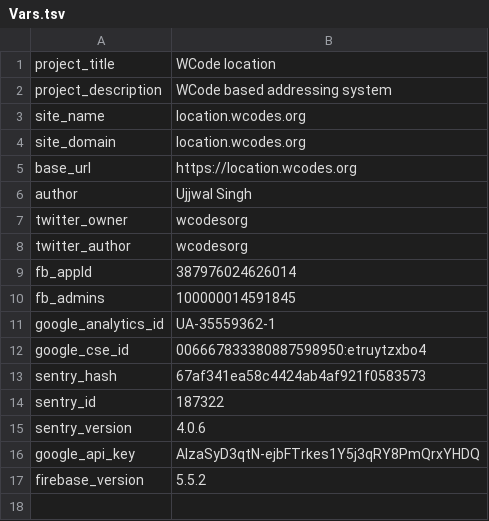
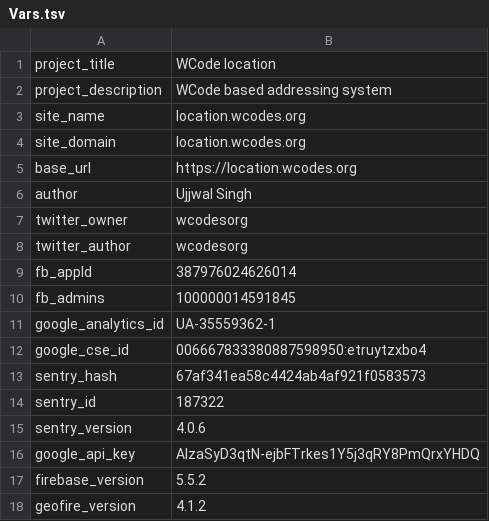
Before and after one commit to wolo-code/web-app, a TSV file: Root/Config/Vars.tsv, drawn as a sheet; the diff names each change by its address in the sheet, - before the commit and + after, or states it on an @@ line.

Commit message:
GeoFire - removed CityList Coordinates come from CityCenter, that is tied to CityDetails with key. For city name suggestion - city_id_hashlist keeps cityName mapped to city_id key.

```diff
--- a/Root/Config/Vars.tsv
+++ b/Root/Config/Vars.tsv
+row 18: geofire_version | 4.1.2
```
Also changed, not shown: 8 other files.
